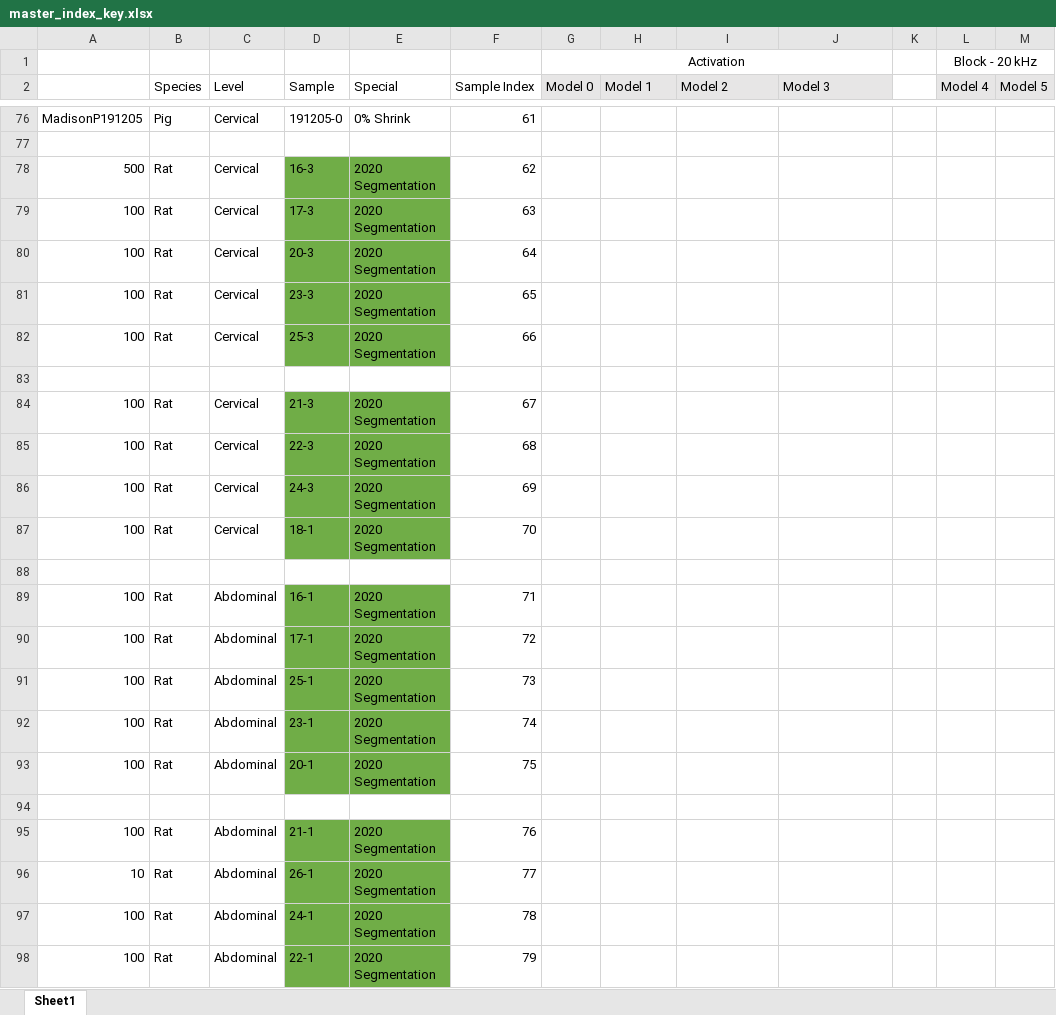
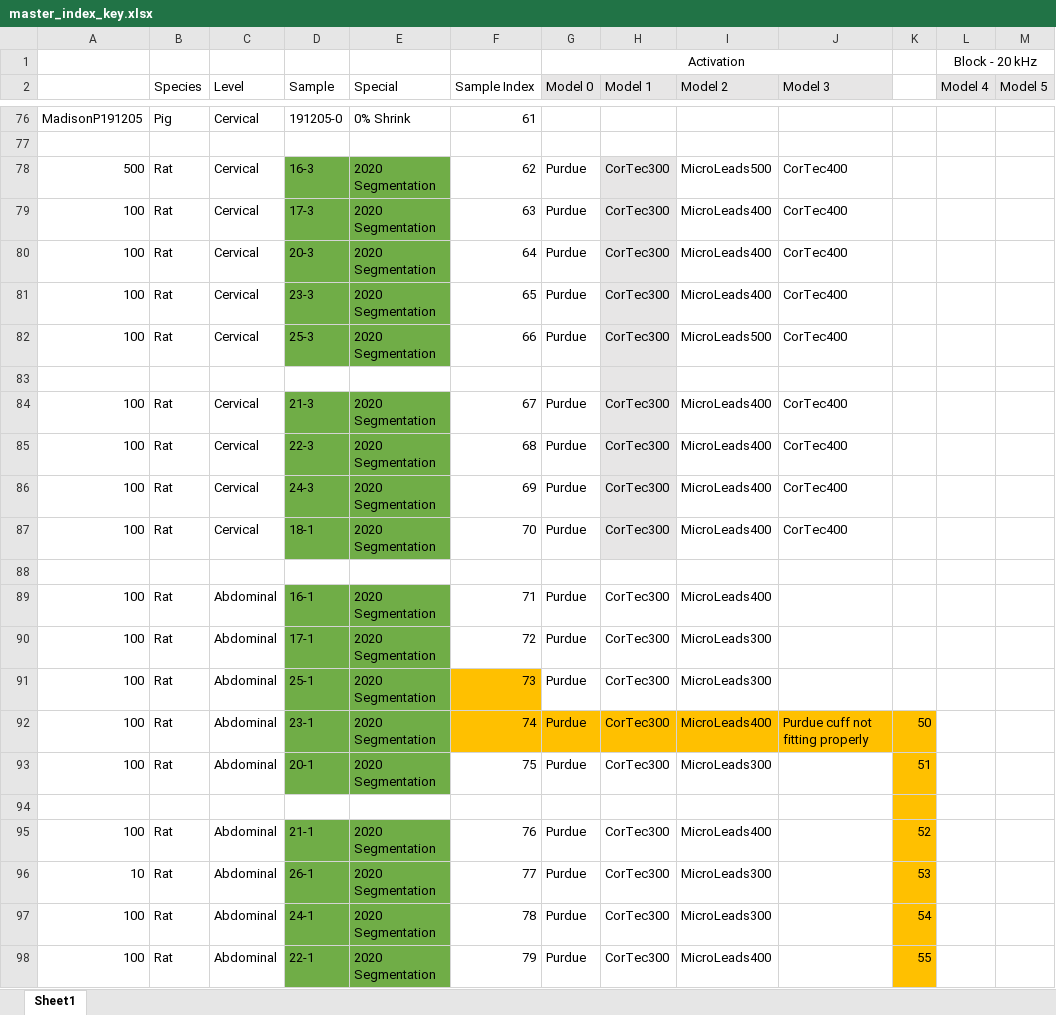
Before and after one commit to wmglab-duke/ascent, an Excel workbook: master_index_key.xlsx, sheet Sheet1, drawn as a sheet; only a part is shown, gaps mark what is left out; values as stored, in another font and other column widths than the file's, no borders; the diff covers the shown part only; the diff names each change by its address in the sheet, - before the commit and + after, or states it on an @@ line.

```diff
--- a/master_index_key.xlsx (sheet Sheet1)
+++ b/master_index_key.xlsx (sheet Sheet1)
-G78:G82 (Model 0): (empty)
+G78:G82 (Model 0): Purdue
-H78:H82 (Model 1): (empty)
+H78:H82 (Model 1): CorTec300
-H78:H87 fill: none
+H78:H87 fill: #E7E6E6
-I78 (Model 2): (empty)
+I78 (Model 2): MicroLeads500
-J78:J82 (Model 3): (empty)
+J78:J82 (Model 3): CorTec400
-I79:I81 (Model 2): (empty)
+I79:I81 (Model 2): MicroLeads400
-I82 (Model 2): (empty)
+I82 (Model 2): MicroLeads500
-G84:G87 (Model 0): (empty)
+G84:G87 (Model 0): Purdue
-H84:H87 (Model 1): (empty)
+H84:H87 (Model 1): CorTec300
-I84:I87 (Model 2): (empty)
+I84:I87 (Model 2): MicroLeads400
-J84:J87 (Model 3): (empty)
+J84:J87 (Model 3): CorTec400
-G89:G93 (Model 0): (empty)
+G89:G93 (Model 0): Purdue
-H89:H93 (Model 1): (empty)
+H89:H93 (Model 1): CorTec300
-I89 (Model 2): (empty)
+I89 (Model 2): MicroLeads400
-I90:I91 (Model 2): (empty)
+I90:I91 (Model 2): MicroLeads300
-F91 fill: none
+F91 fill: #FFC000
-F92:K92 fill: none
+F92:K92 fill: #FFC000
-I92 (Model 2): (empty)
+I92 (Model 2): MicroLeads400
-J92 (Model 3): (empty)
+J92 (Model 3): Purdue cuff not fitting properly
-K92: (empty)
+K92: 50
-I93 (Model 2): (empty)
+I93 (Model 2): MicroLeads300
-K93: (empty)
+K93: 51
-K93:K98 fill: none
+K93:K98 fill: #FFC000
-G95:G98 (Model 0): (empty)
+G95:G98 (Model 0): Purdue
-H95:H98 (Model 1): (empty)
+H95:H98 (Model 1): CorTec300
-I95 (Model 2): (empty)
+I95 (Model 2): MicroLeads400
-K95: (empty)
+K95: 52
-I96:I97 (Model 2): (empty)
+I96:I97 (Model 2): MicroLeads300
-K96: (empty)
+K96: 53
-K97: (empty)
+K97: 54
-I98 (Model 2): (empty)
+I98 (Model 2): MicroLeads400
-K98: (empty)
+K98: 55
```
Also changed, not shown: 6 added rows elsewhere in this sheet, 1 other file.
